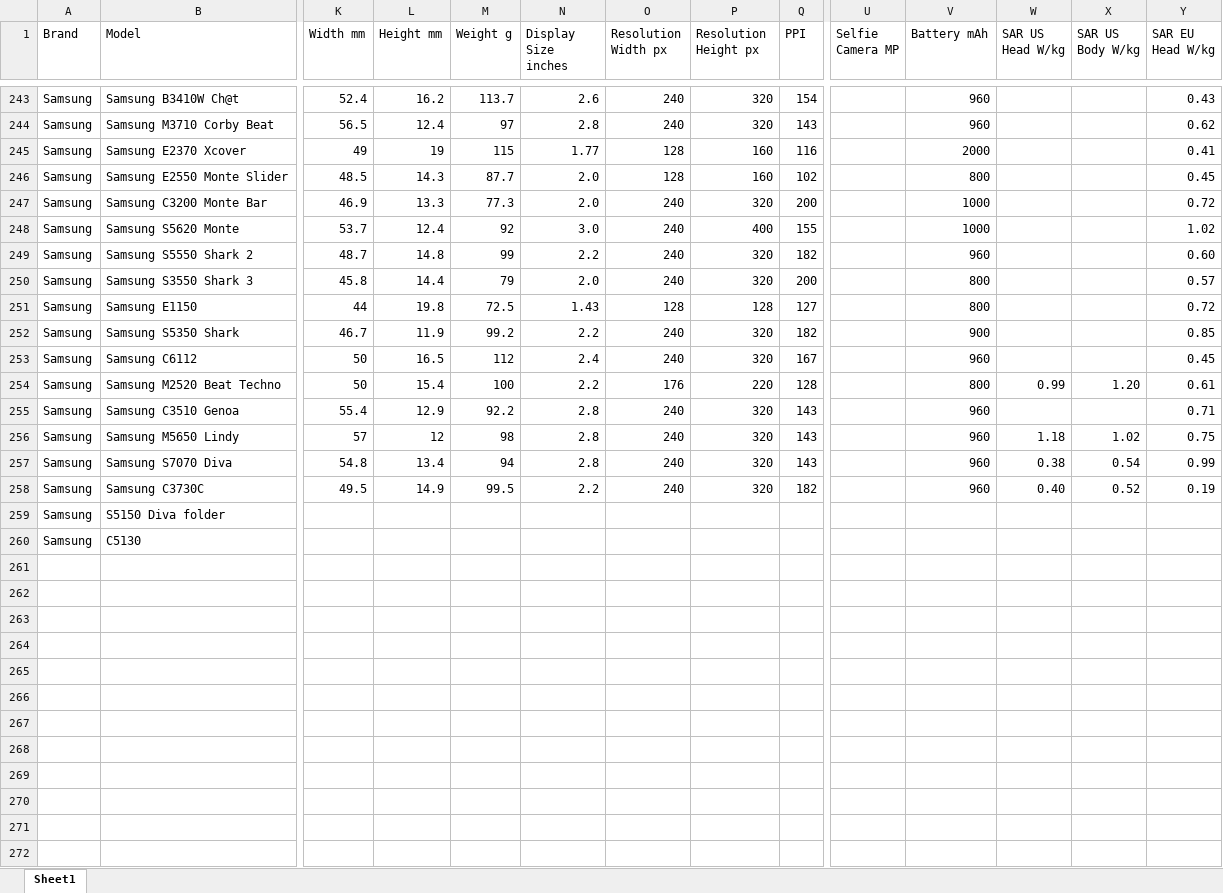
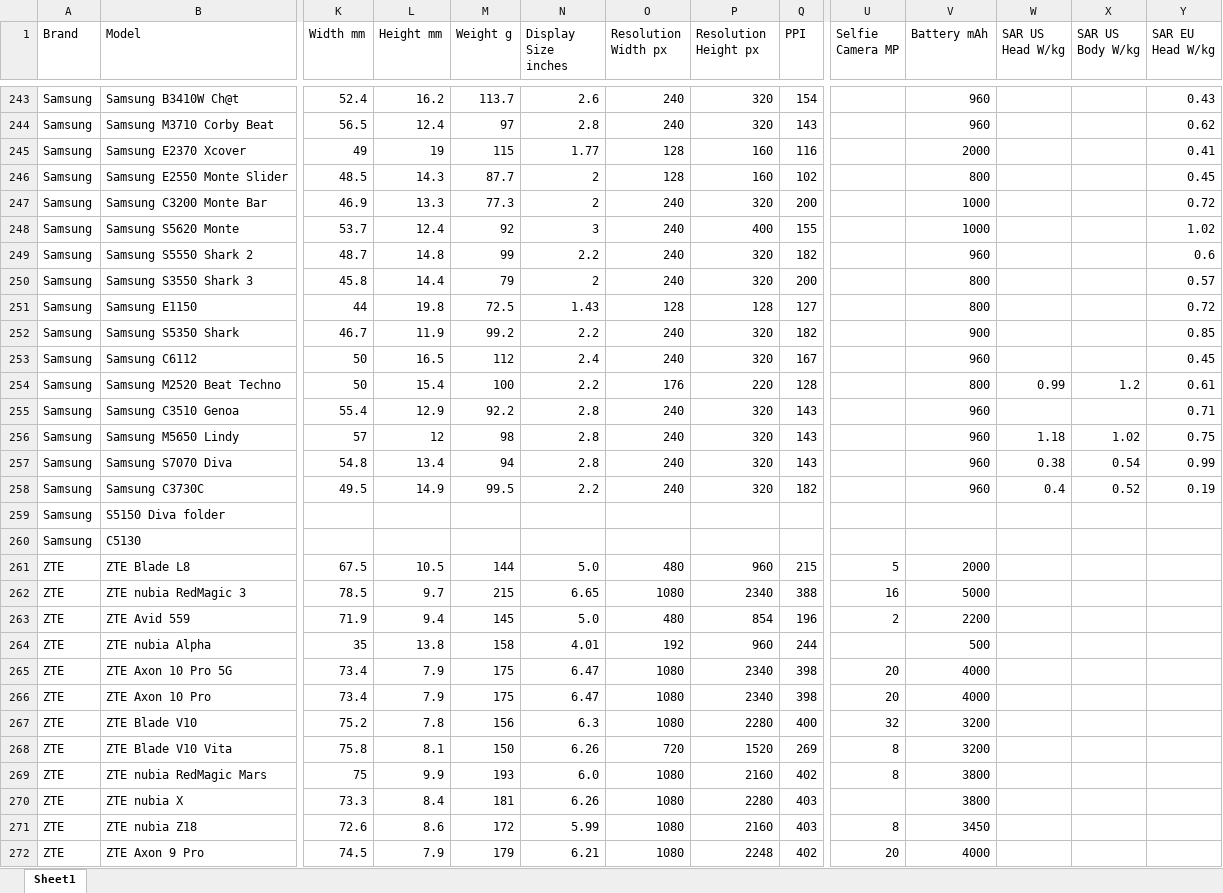
Before and after one commit to kalani23/gsm_arena, an Excel workbook: gsmarena_new_2026-06-01.xlsx, sheet Sheet1, drawn as a sheet; only a part is shown, gaps mark what is left out; values as stored, in another font and other column widths than the file's, no cell formats; rows hold the shown columns only; the diff covers the shown part only; the diff names each change by its address in the sheet, - before the commit and + after, or states it on an @@ line.

```diff
--- a/gsmarena_new_2026-06-01.xlsx (sheet Sheet1)
+++ b/gsmarena_new_2026-06-01.xlsx (sheet Sheet1)
-N246:N247 (Display Size inches): 2.0
+N246:N247 (Display Size inches): 2
-N248 (Display Size inches): 3.0
+N248 (Display Size inches): 3
-Y249 (SAR EU Head W/kg): 0.60
+Y249 (SAR EU Head W/kg): 0.6
-N250 (Display Size inches): 2.0
+N250 (Display Size inches): 2
-X254 (SAR US Body W/kg): 1.20
+X254 (SAR US Body W/kg): 1.2
-W258 (SAR US Head W/kg): 0.40
+W258 (SAR US Head W/kg): 0.4
+row 261: ZTE | ZTE Blade L8 | 67.5 | 10.5 | 144 | 5.0 | 480 | 960 | 215 | 5 | 2000
+row 262: ZTE | ZTE nubia RedMagic 3 | 78.5 | 9.7 | 215 | 6.65 | 1080 | 2340 | 388 | 16 | 5000
+row 263: ZTE | ZTE Avid 559 | 71.9 | 9.4 | 145 | 5.0 | 480 | 854 | 196 | 2 | 2200
+row 264: ZTE | ZTE nubia Alpha | 35 | 13.8 | 158 | 4.01 | 192 | 960 | 244 |  | 500
+row 265: ZTE | ZTE Axon 10 Pro 5G | 73.4 | 7.9 | 175 | 6.47 | 1080 | 2340 | 398 | 20 | 4000
+row 266: ZTE | ZTE Axon 10 Pro | 73.4 | 7.9 | 175 | 6.47 | 1080 | 2340 | 398 | 20 | 4000
+row 267: ZTE | ZTE Blade V10 | 75.2 | 7.8 | 156 | 6.3 | 1080 | 2280 | 400 | 32 | 3200
+row 268: ZTE | ZTE Blade V10 Vita | 75.8 | 8.1 | 150 | 6.26 | 720 | 1520 | 269 | 8 | 3200
+row 269: ZTE | ZTE nubia RedMagic Mars | 75 | 9.9 | 193 | 6.0 | 1080 | 2160 | 402 | 8 | 3800
+row 270: ZTE | ZTE nubia X | 73.3 | 8.4 | 181 | 6.26 | 1080 | 2280 | 403 |  | 3800
+row 271: ZTE | ZTE nubia Z18 | 72.6 | 8.6 | 172 | 5.99 | 1080 | 2160 | 403 | 8 | 3450
+row 272: ZTE | ZTE Axon 9 Pro | 74.5 | 7.9 | 179 | 6.21 | 1080 | 2248 | 402 | 20 | 4000
```
Also changed, not shown: 10 added rows and 1 edited cell elsewhere in this sheet, cell formats, 4 other files.
